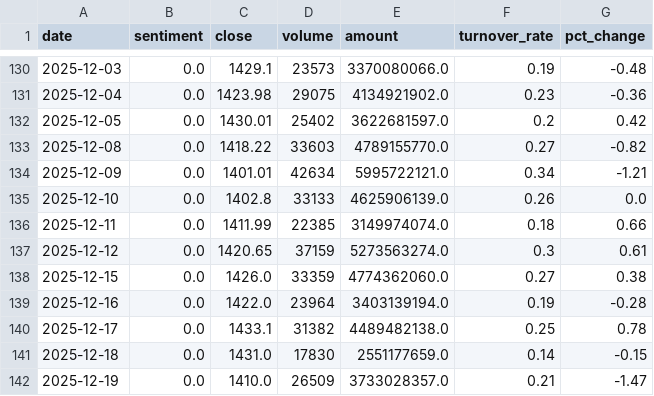
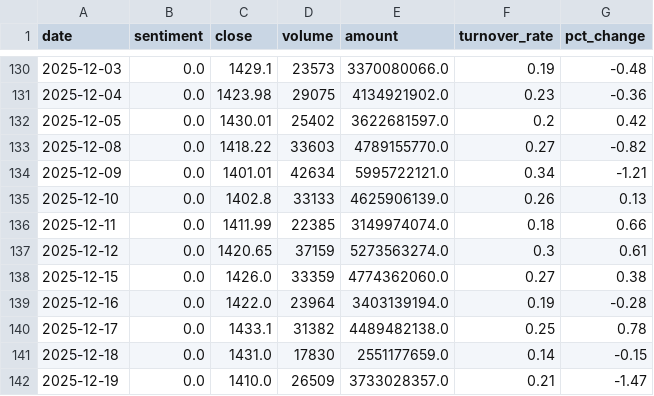
Before and after one commit to ChenyuHeee/SentiX, a CSV file: data/exports/600519.csv, drawn as a sheet; only a part is shown, gaps mark what is left out.

```diff
--- a/data/exports/600519.csv
+++ b/data/exports/600519.csv
@@ -134,3 +134,3 @@ date,sentiment,close,volume,amount,turnover_rate,pct_change
 2025-12-09,0.0,1401.01,42634,5995722121.0,0.34,-1.21
-2025-12-10,0.0,1402.8,33133,4625906139.0,0.26,0.0
+2025-12-10,0.0,1402.8,33133,4625906139.0,0.26,0.13
 2025-12-11,0.0,1411.99,22385,3149974074.0,0.18,0.66
```
Also changed, not shown: data/exports/crude.csv, 15 other files.
